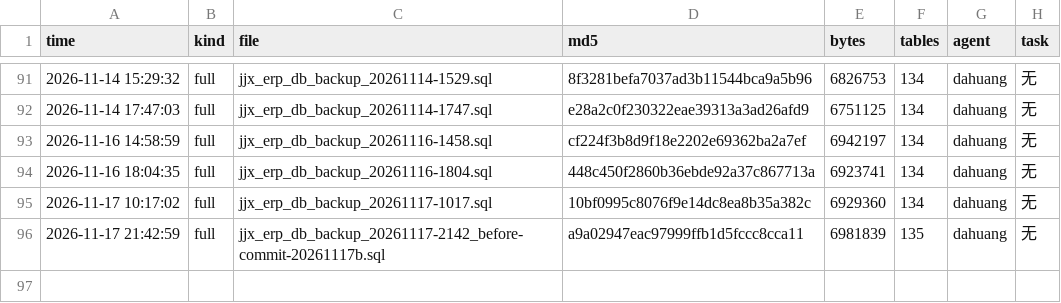
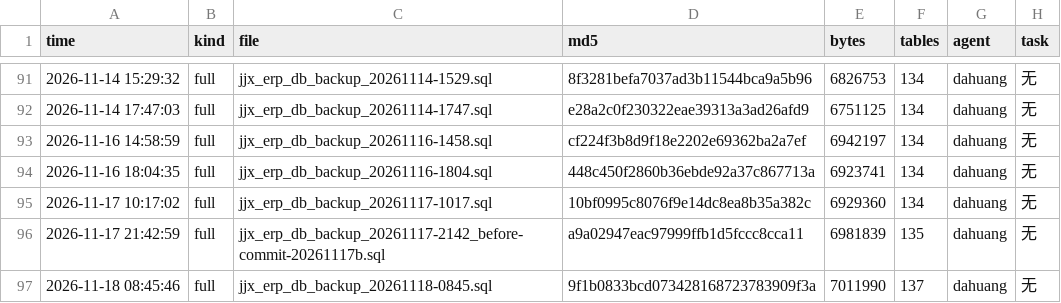
Before and after one commit to HelloLeoLyn/jjx, a TSV file: jjx-docs/sql/backups/backup-index.tsv, drawn as a sheet; only a part is shown, gaps mark what is left out.

```diff
--- a/jjx-docs/sql/backups/backup-index.tsv
+++ b/jjx-docs/sql/backups/backup-index.tsv
@@ -96 +96,2 @@ time	kind	file	md5	bytes	tables	agent	task
 2026-11-17 21:42:59	full	jjx_erp_db_backup_20261117-2142_before-commit-20261117b.sql	a9a02947eac97999ffb1d5fccc8cca11	6981839	135	dahuang	无
+2026-11-18 08:45:46	full	jjx_erp_db_backup_20261118-0845.sql	9f1b0833bcd073428168723783909f3a	7011990	137	dahuang	无
```
Also changed, not shown: 2 other files.
